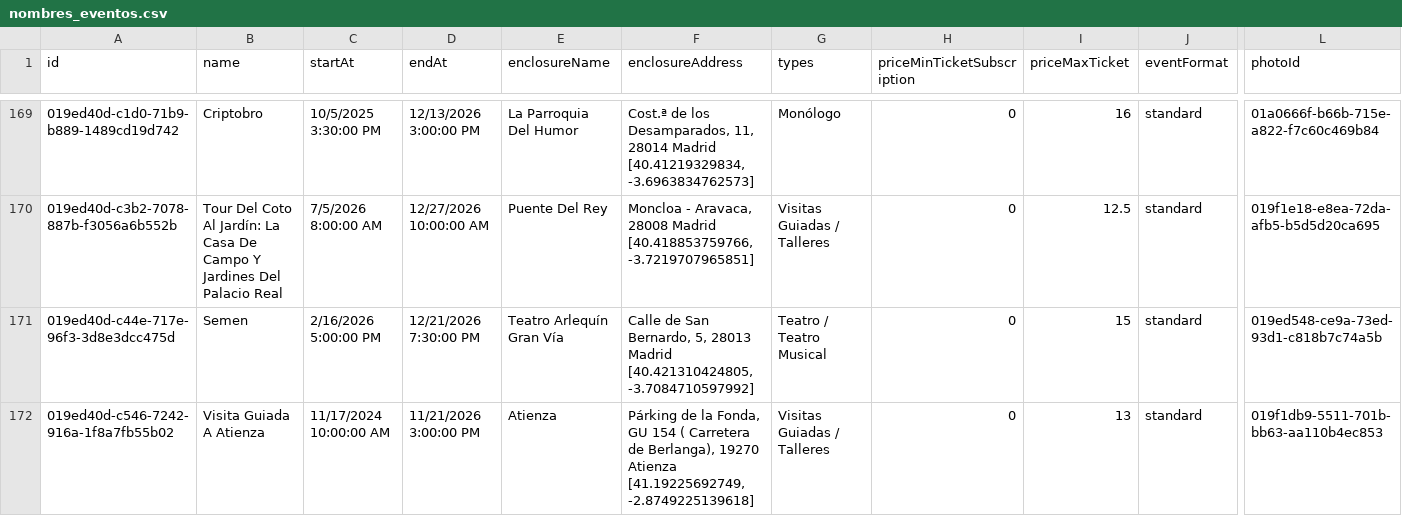
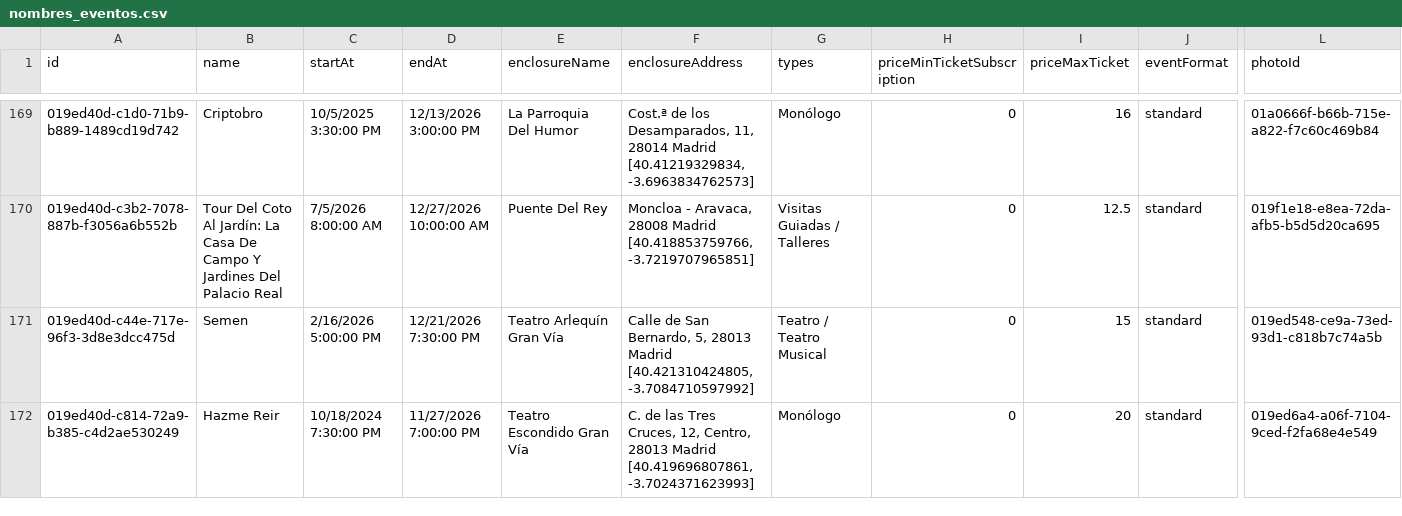
Before and after one commit to valonsot/ScheduleScript, a CSV file: nombres_eventos.csv, drawn as a sheet; only a part is shown, gaps mark what is left out; the shorter side is filled out with more unchanged rows; rows hold the shown columns only; the diff covers the shown part only; the diff names each change by its address in the sheet, - before the commit and + after, or states it on an @@ line.

```diff
--- a/nombres_eventos.csv
+++ b/nombres_eventos.csv
-row 172: 019ed40d-c546-7242-916a-1f8a7fb55b02 | Visita Guiada A Atienza | 11/17/2024 10:00:00 AM | 11/21/2026 3:00:00 PM | Atienza | Párking de la Fonda, GU 154 ( Carretera de Berlanga), 19270 Atienza [41.19225692749, -2.8749225139618] | Visitas Guiadas / Talleres | 0 | 13 | standard | 019f1db9-5511-701b-bb63-aa110b4ec853
```
Also changed, not shown: 3 removed rows and 1 edited cell elsewhere in this file.
